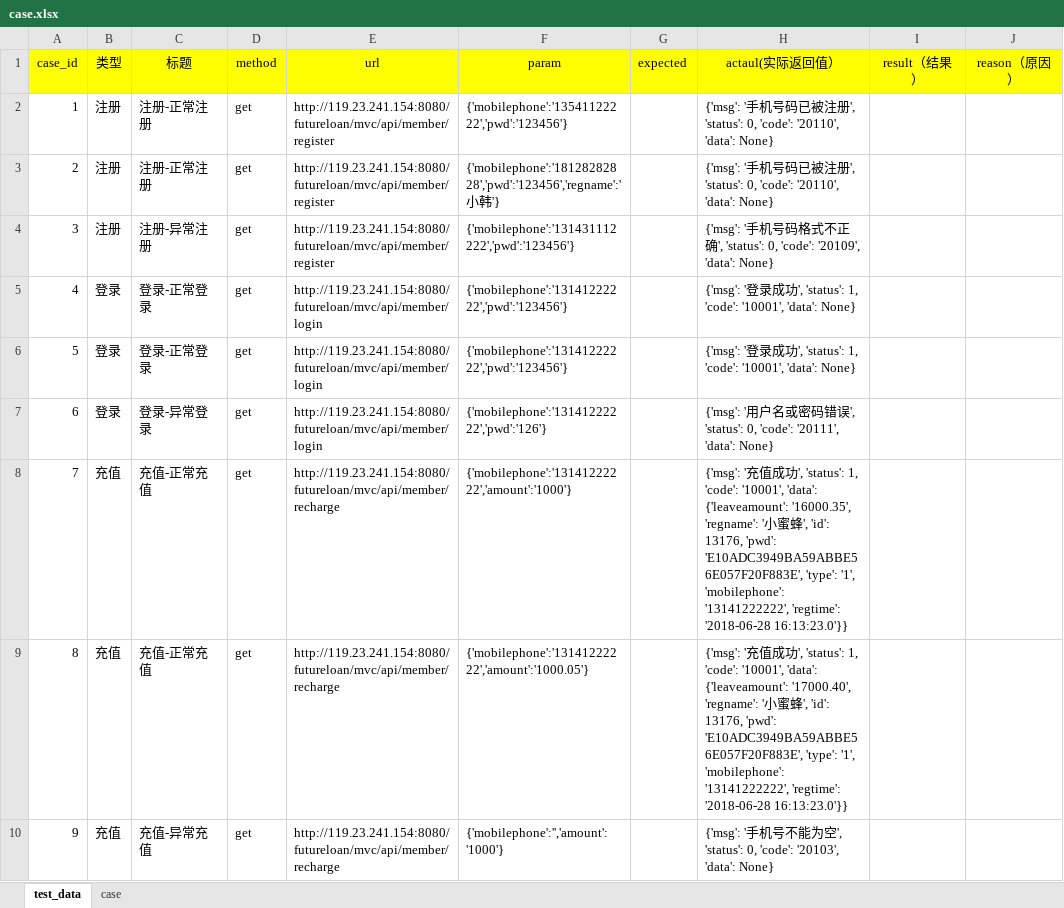
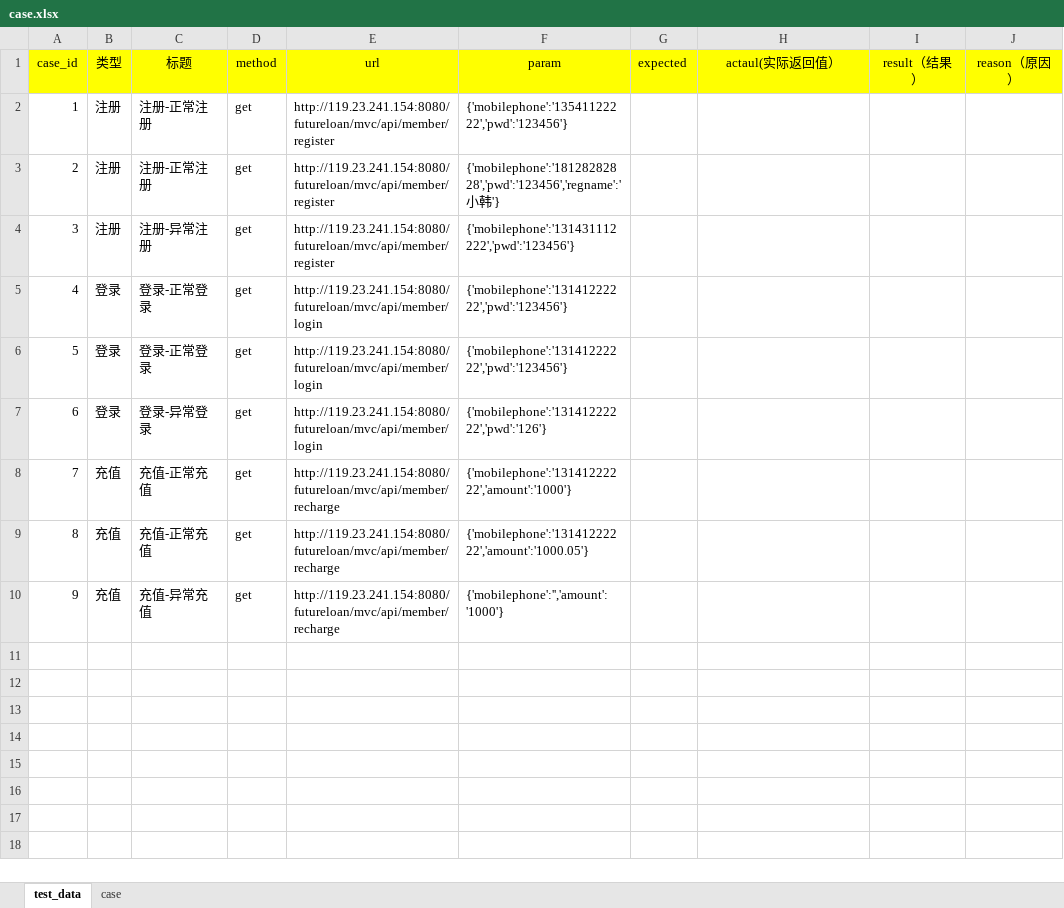
Before and after one commit to januarytw/Python-, an Excel workbook: class_0626/case.xlsx, sheet test_data, drawn as a sheet; values as stored, in another font and other column widths than the file's, no borders; the diff names each change by its address in the sheet, - before the commit and + after, or states it on an @@ line.

```diff
--- a/class_0626/case.xlsx (sheet test_data)
+++ b/class_0626/case.xlsx (sheet test_data)
-H2:H3 (actaul(实际返回值）): {'msg': '手机号码已被注册', 'status': 0, 'code': '20110', 'data': None}
+H2:H3 (actaul(实际返回值）): (empty)
-H4 (actaul(实际返回值）): {'msg': '手机号码格式不正确', 'status': 0, 'code': '20109', 'data': None}
+H4 (actaul(实际返回值）): (empty)
-H5:H6 (actaul(实际返回值）): {'msg': '登录成功', 'status': 1, 'code': '10001', 'data': None}
+H5:H6 (actaul(实际返回值）): (empty)
-H7 (actaul(实际返回值）): {'msg': '用户名或密码错误', 'status': 0, 'code': '20111', 'data': None}
+H7 (actaul(实际返回值）): (empty)
-H8 (actaul(实际返回值）): {'msg': '充值成功', 'status': 1, 'code': '10001', 'data': {'leaveamount': '16000.35', 'regname': '小蜜蜂', 'id': 13176, 'pwd': 'E10ADC3949BA59ABBE56E057F20F883E', 'type': '1', 'mobilephone': '13141222222', 'regtime': '2018-06-28 16:13:23.0'}}
+H8 (actaul(实际返回值）): (empty)
-H9 (actaul(实际返回值）): {'msg': '充值成功', 'status': 1, 'code': '10001', 'data': {'leaveamount': '17000.40', 'regname': '小蜜蜂', 'id': 13176, 'pwd': 'E10ADC3949BA59ABBE56E057F20F883E', 'type': '1', 'mobilephone': '13141222222', 'regtime': '2018-06-28 16:13:23.0'}}
+H9 (actaul(实际返回值）): (empty)
-H10 (actaul(实际返回值）): {'msg': '手机号不能为空', 'status': 0, 'code': '20103', 'data': None}
+H10 (actaul(实际返回值）): (empty)
```
Also changed, not shown: 2 other files.
